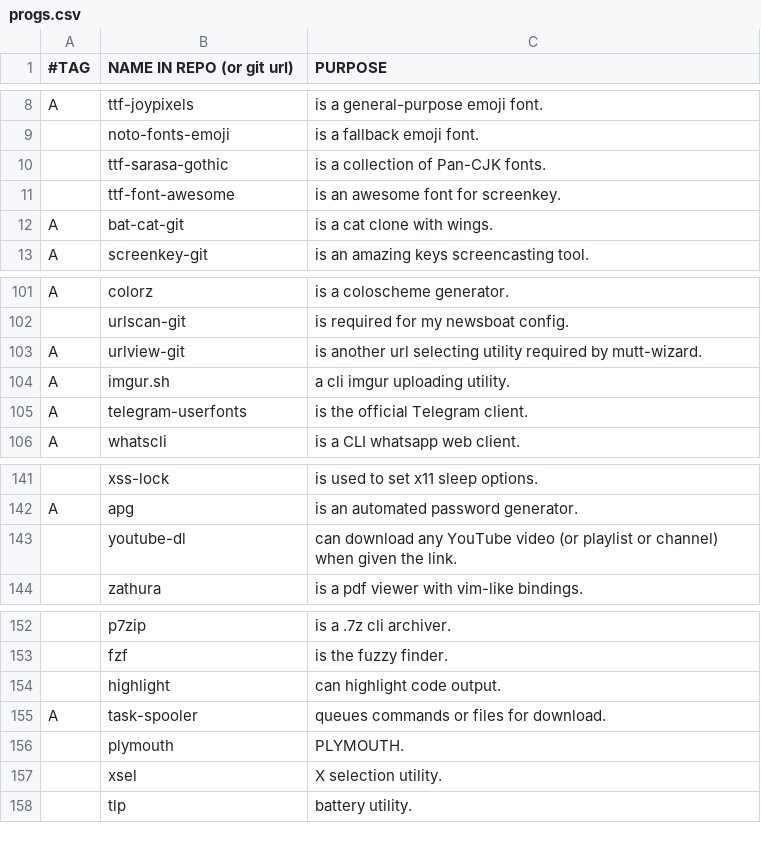
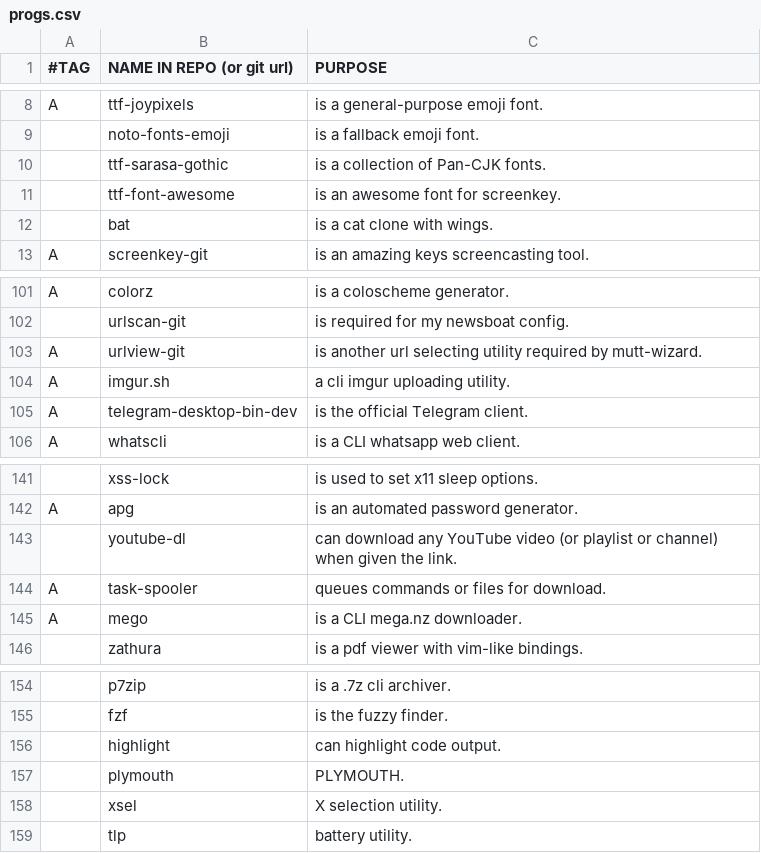
Before and after one commit to BachoSeven/AARGH, a CSV file: progs.csv, drawn as a sheet; only a part is shown, gaps mark what is left out; removed rows and columns are numbered as before the commit, all else as after; the diff names each change by its address in the sheet, - before the commit and + after, or states it on an @@ line.

Commit message:
Switch to official development version of telegram and stable release of bat.

```diff
--- a/progs.csv
+++ b/progs.csv
-row 12: A | bat-cat-git | is a cat clone with wings.
+row 12:  | bat | is a cat clone with wings.
-B105 (NAME IN REPO (or git url)): telegram-userfonts
+B105 (NAME IN REPO (or git url)): telegram-desktop-bin-dev
@@ row 155 moved to row 144: A @@
+row 145: A | mego | is a CLI mega.nz downloader.
```
Also changed, not shown: 1 other file.
